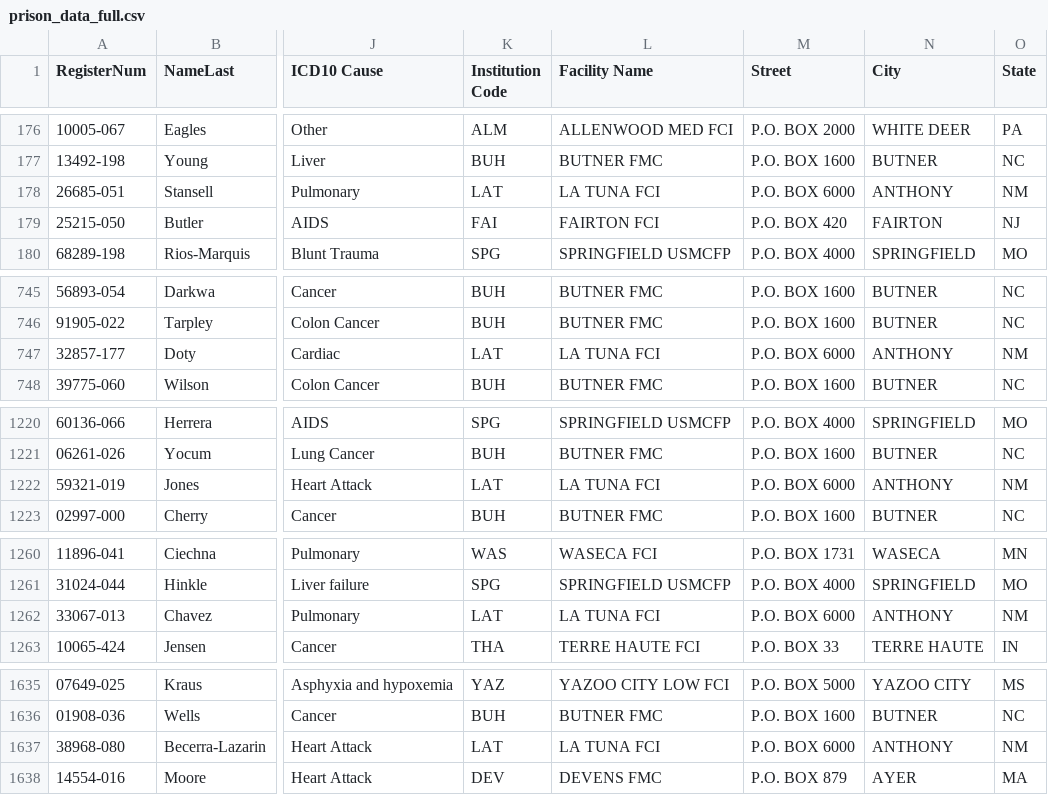
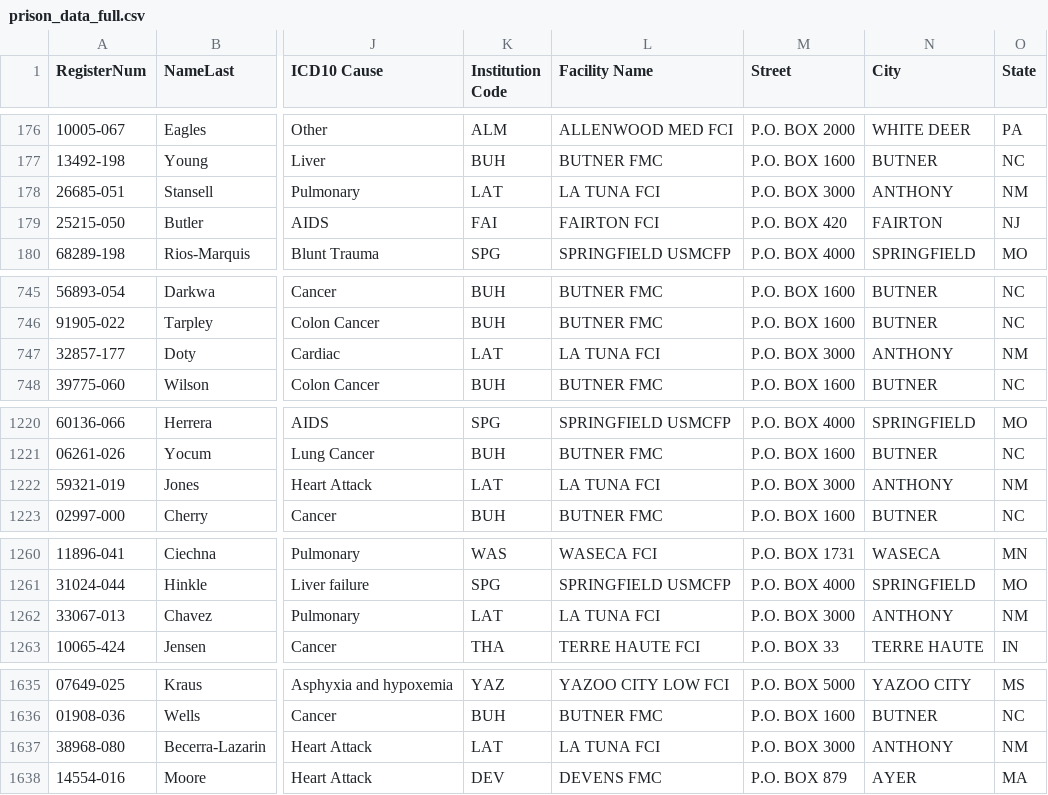
Before and after one commit to Philip-Schingle/Philip_prison_data, a CSV file: notebook/prison_data_full.csv, drawn as a sheet; only a part is shown, gaps mark what is left out; the diff covers the shown part only; the diff names each change by its address in the sheet, - before the commit and + after, or states it on an @@ line.

```diff
--- a/notebook/prison_data_full.csv
+++ b/notebook/prison_data_full.csv
-M178 (Street): P.O. BOX 6000
+M178 (Street): P.O. BOX 3000
-M747 (Street): P.O. BOX 6000
+M747 (Street): P.O. BOX 3000
-M1222 (Street): P.O. BOX 6000
+M1222 (Street): P.O. BOX 3000
-M1262 (Street): P.O. BOX 6000
+M1262 (Street): P.O. BOX 3000
-M1637 (Street): P.O. BOX 6000
+M1637 (Street): P.O. BOX 3000
```
Also changed, not shown: 26 edited cells elsewhere in this file, notebook/total_prison_data.csv, 6 other files.
